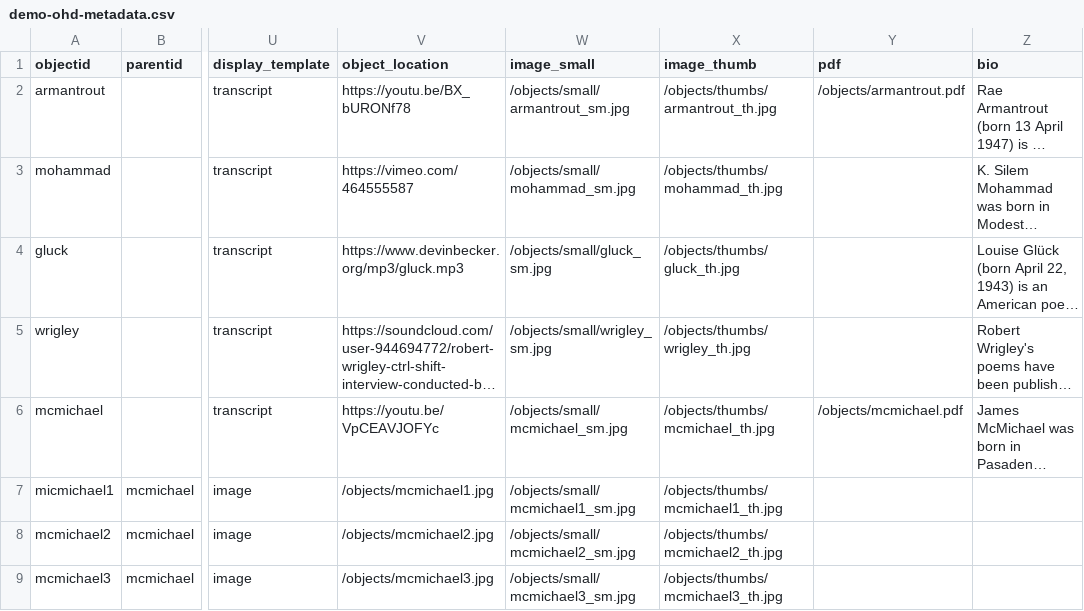
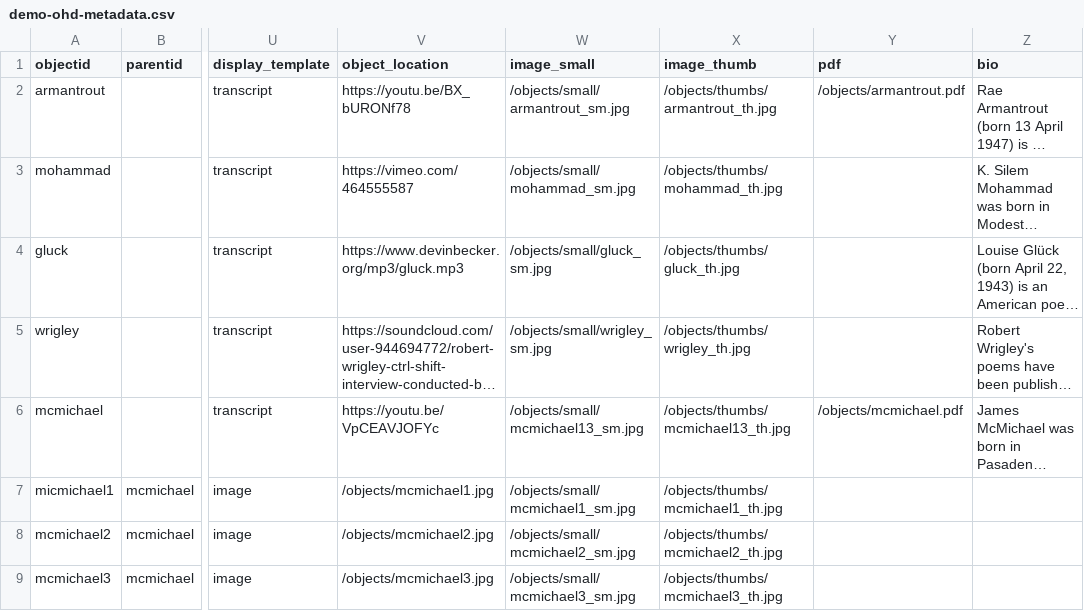
Before and after one commit to oralhistoryasdata/template, a CSV file: _data/demo-ohd-metadata.csv, drawn as a sheet; only a part is shown, gaps mark what is left out; long unchanged cells end in …; the diff names each change by its address in the sheet, - before the commit and + after, or states it on an @@ line.

Commit message:
fix mcmichael

```diff
--- a/_data/demo-ohd-metadata.csv
+++ b/_data/demo-ohd-metadata.csv
-W6 (image_small): /objects/small/mcmichael_sm.jpg
+W6 (image_small): /objects/small/mcmichael13_sm.jpg
-X6 (image_thumb): /objects/thumbs/mcmichael_th.jpg
+X6 (image_thumb): /objects/thumbs/mcmichael13_th.jpg
```
